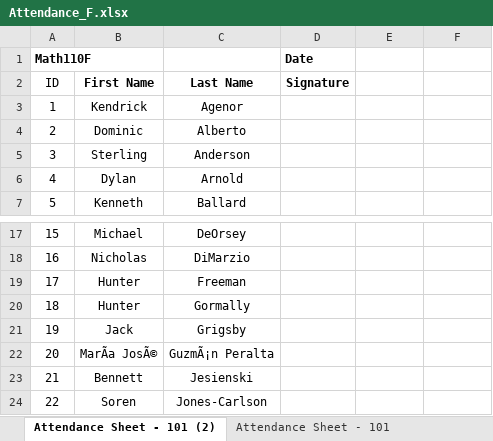
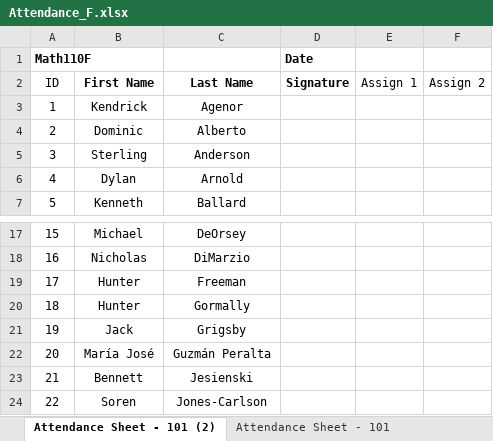
Before and after one commit to bryantstats/math110, an Excel workbook: Attendance_F.xlsx, sheet Attendance Sheet - 101 (2), drawn as a sheet; only a part is shown, gaps mark what is left out; values as stored, in another font and other column widths than the file's, no borders; table styles not drawn; the diff names each change by its address in the sheet, - before the commit and + after, or states it on an @@ line.

```diff
--- a/Attendance_F.xlsx (sheet Attendance Sheet - 101 (2))
+++ b/Attendance_F.xlsx (sheet Attendance Sheet - 101 (2))
-E2: (empty)
+E2: Assign 1
-F2: (empty)
+F2: Assign 2
-B22: MarÃa JosÃ©
+B22: María José
-C22: GuzmÃ¡n Peralta
+C22: Guzmán Peralta
```
Also changed, not shown: Attendance_J.xlsx, 41 other files.
